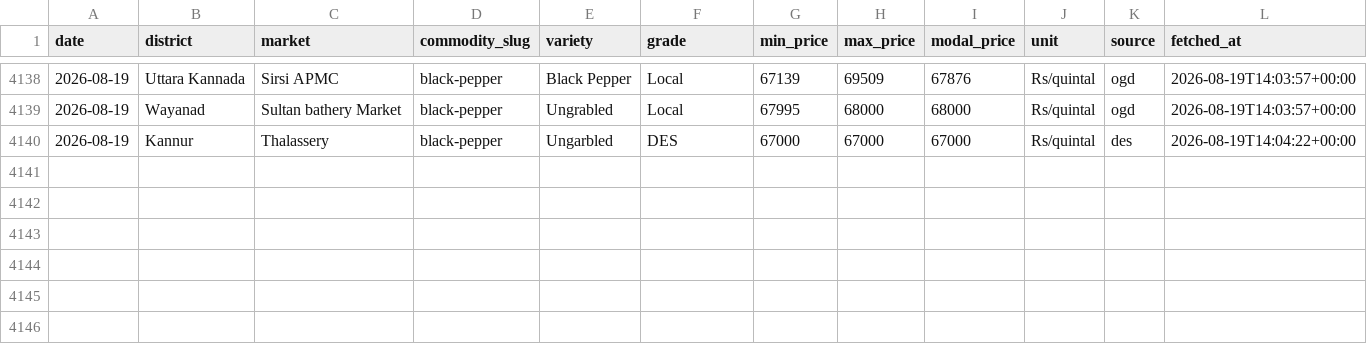
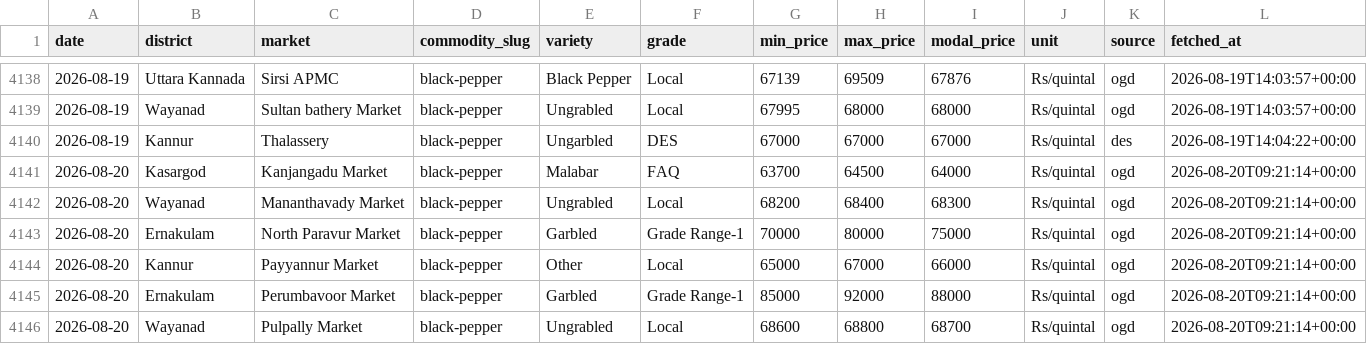
Before and after one commit to achuthpv/malabar-mandi-prices, a CSV file: data/prices/black-pepper/2026.csv, drawn as a sheet; only a part is shown, gaps mark what is left out; the diff names each change by its address in the sheet, - before the commit and + after, or states it on an @@ line.

```diff
--- a/data/prices/black-pepper/2026.csv
+++ b/data/prices/black-pepper/2026.csv
+row 4141: 2026-08-20 | Kasargod | Kanjangadu Market | black-pepper | Malabar | FAQ | 63700 | 64500 | 64000 | Rs/quintal | ogd | 2026-08-20T09:21:14+00:00
+row 4142: 2026-08-20 | Wayanad | Mananthavady Market | black-pepper | Ungrabled | Local | 68200 | 68400 | 68300 | Rs/quintal | ogd | 2026-08-20T09:21:14+00:00
+row 4143: 2026-08-20 | Ernakulam | North Paravur Market | black-pepper | Garbled | Grade Range-1 | 70000 | 80000 | 75000 | Rs/quintal | ogd | 2026-08-20T09:21:14+00:00
+row 4144: 2026-08-20 | Kannur | Payyannur Market | black-pepper | Other | Local | 65000 | 67000 | 66000 | Rs/quintal | ogd | 2026-08-20T09:21:14+00:00
+row 4145: 2026-08-20 | Ernakulam | Perumbavoor Market | black-pepper | Garbled | Grade Range-1 | 85000 | 92000 | 88000 | Rs/quintal | ogd | 2026-08-20T09:21:14+00:00
+row 4146: 2026-08-20 | Wayanad | Pulpally Market | black-pepper | Ungrabled | Local | 68600 | 68800 | 68700 | Rs/quintal | ogd | 2026-08-20T09:21:14+00:00
```
Also changed, not shown: data/news/arecanut.csv, data/news/coconut.csv, 5 other files.
